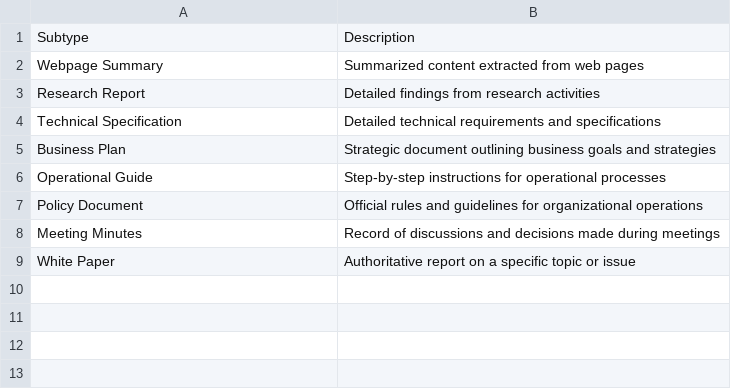
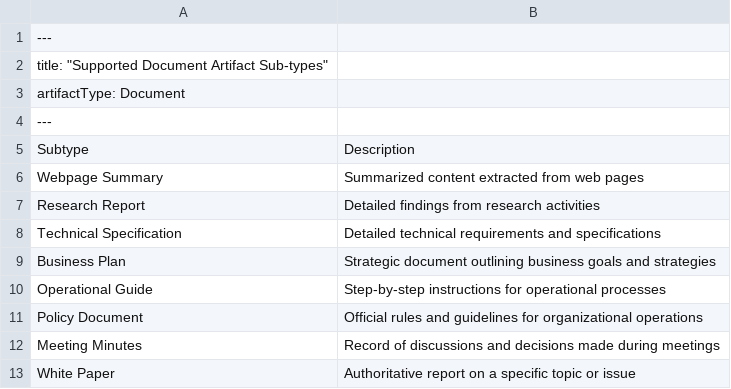
Before and after one commit to richardbowman/multimind-agent-platform, a CSV file: src/assets/procedure-guides/document-subtypes.csv, drawn as a sheet; the diff names each change by its address in the sheet, - before the commit and + after, or states it on an @@ line.

Commit message:
moving guides into metadata

```diff
--- a/src/assets/procedure-guides/document-subtypes.csv
+++ b/src/assets/procedure-guides/document-subtypes.csv
+row 1: ---
+row 2: title: "Supported Document Artifact Sub-types"
+row 3: artifactType: Document
+row 4: ---
```
Also changed, not shown: 29 other files.
